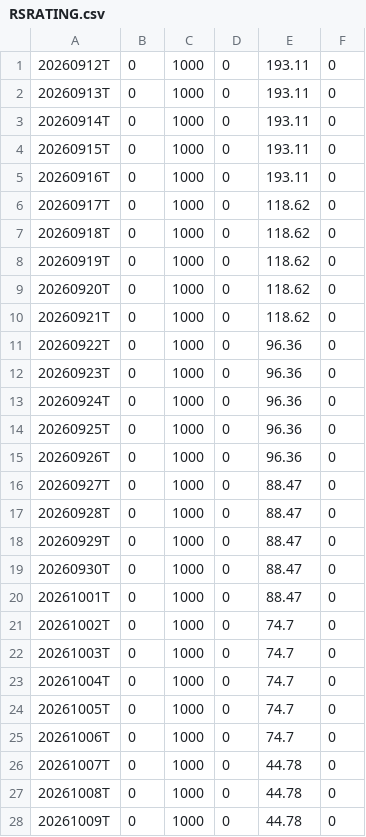
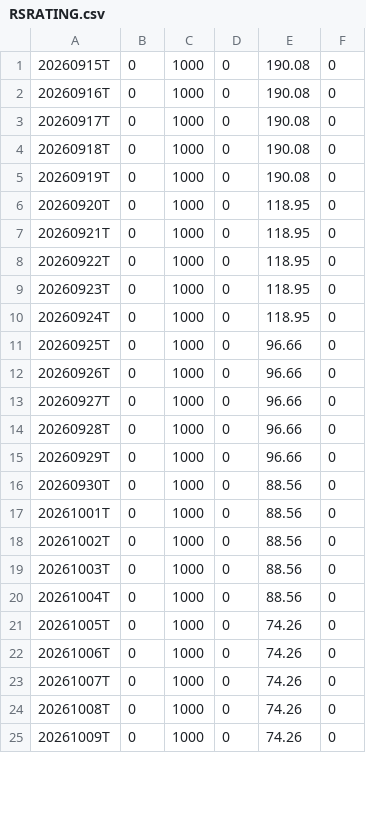
Before and after one commit to lssee003/relative-strength, a CSV file: output/RSRATING.csv, drawn as a sheet; only a part is shown; the diff covers the shown part only.

```diff
--- a/output/RSRATING.csv
+++ b/output/RSRATING.csv
@@ -1,28 +1,25 @@
-20260912T,0,1000,0,193.11,0
-20260913T,0,1000,0,193.11,0
-20260914T,0,1000,0,193.11,0
-20260915T,0,1000,0,193.11,0
-20260916T,0,1000,0,193.11,0
-20260917T,0,1000,0,118.62,0
-20260918T,0,1000,0,118.62,0
-20260919T,0,1000,0,118.62,0
-20260920T,0,1000,0,118.62,0
-20260921T,0,1000,0,118.62,0
-20260922T,0,1000,0,96.36,0
-20260923T,0,1000,0,96.36,0
-20260924T,0,1000,0,96.36,0
-20260925T,0,1000,0,96.36,0
-20260926T,0,1000,0,96.36,0
-20260927T,0,1000,0,88.47,0
-20260928T,0,1000,0,88.47,0
-20260929T,0,1000,0,88.47,0
-20260930T,0,1000,0,88.47,0
-20261001T,0,1000,0,88.47,0
-20261002T,0,1000,0,74.7,0
-20261003T,0,1000,0,74.7,0
-20261004T,0,1000,0,74.7,0
-20261005T,0,1000,0,74.7,0
-20261006T,0,1000,0,74.7,0
-20261007T,0,1000,0,44.78,0
-20261008T,0,1000,0,44.78,0
-20261009T,0,1000,0,44.78,0
+20260915T,0,1000,0,190.08,0
+20260916T,0,1000,0,190.08,0
+20260917T,0,1000,0,190.08,0
+20260918T,0,1000,0,190.08,0
+20260919T,0,1000,0,190.08,0
+20260920T,0,1000,0,118.95,0
+20260921T,0,1000,0,118.95,0
+20260922T,0,1000,0,118.95,0
+20260923T,0,1000,0,118.95,0
+20260924T,0,1000,0,118.95,0
+20260925T,0,1000,0,96.66,0
+20260926T,0,1000,0,96.66,0
+20260927T,0,1000,0,96.66,0
+20260928T,0,1000,0,96.66,0
+20260929T,0,1000,0,96.66,0
+20260930T,0,1000,0,88.56,0
+20261001T,0,1000,0,88.56,0
+20261002T,0,1000,0,88.56,0
+20261003T,0,1000,0,88.56,0
+20261004T,0,1000,0,88.56,0
+20261005T,0,1000,0,74.26,0
+20261006T,0,1000,0,74.26,0
+20261007T,0,1000,0,74.26,0
+20261008T,0,1000,0,74.26,0
+20261009T,0,1000,0,74.26,0
```
Also changed, not shown: 3 added rows and 7 edited cells elsewhere in this file, output/rs_industries.csv, output/rs_stocks.csv, 3 other files.
